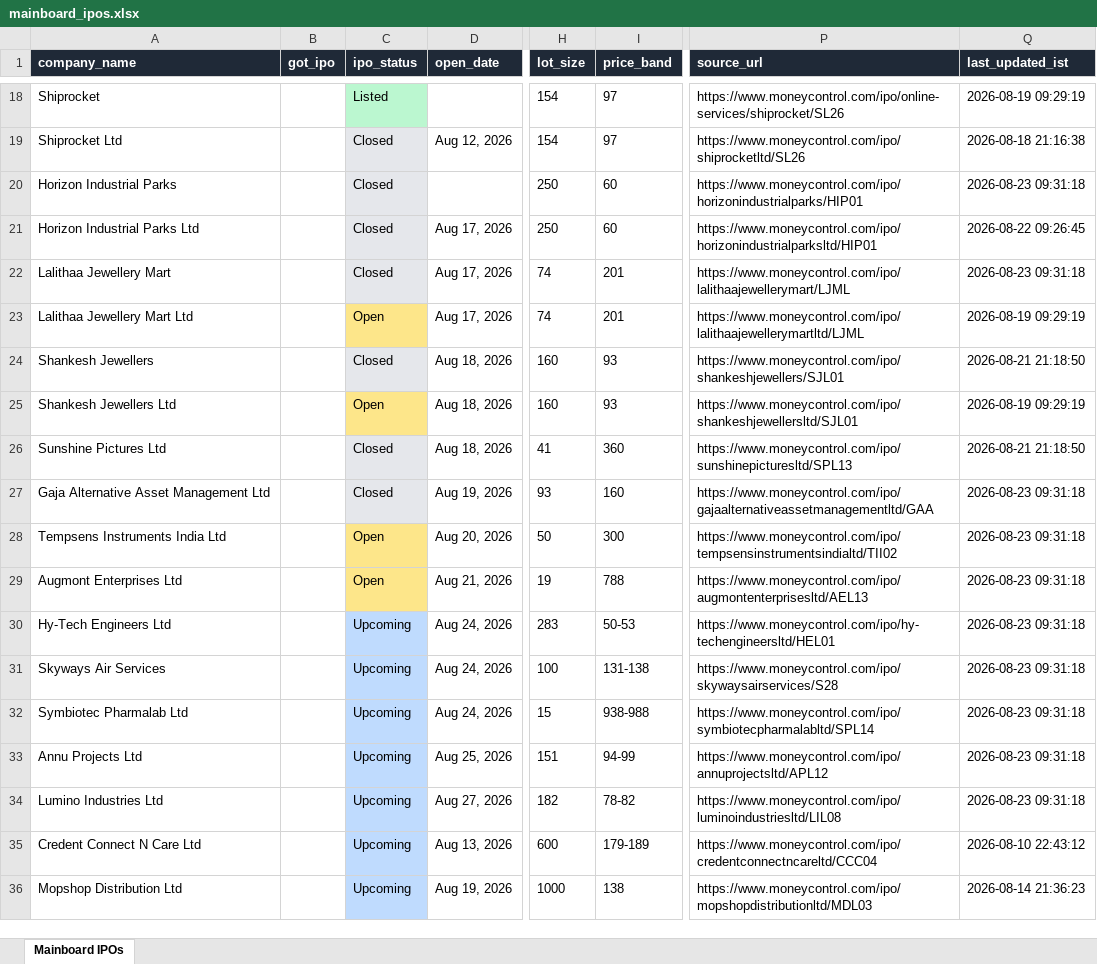
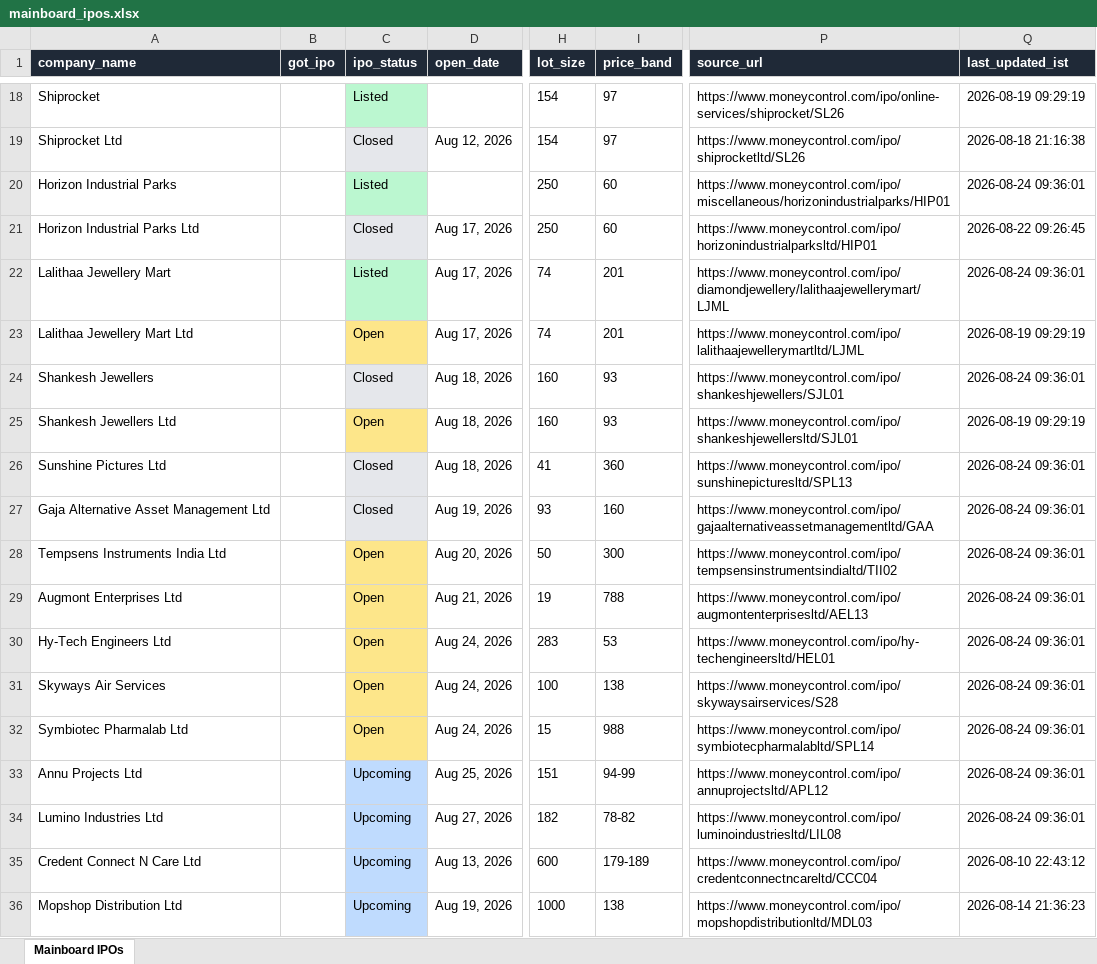
Before and after one commit to ArmanGrewal007/stonks, an Excel workbook: data/mainboard_ipos.xlsx, sheet Mainboard IPOs, drawn as a sheet; only a part is shown, gaps mark what is left out; values as stored, in another font and other column widths than the file's, no borders; the diff names each change by its address in the sheet, - before the commit and + after, or states it on an @@ line.

```diff
--- a/data/mainboard_ipos.xlsx (sheet Mainboard IPOs)
+++ b/data/mainboard_ipos.xlsx (sheet Mainboard IPOs)
-C20 (ipo_status): Closed
+C20 (ipo_status): Listed
-C20 fill: #E5E7EB
+C20 fill: #BBF7D0
-P20 (source_url): https://www.moneycontrol.com/ipo/horizonindustrialparks/HIP01
+P20 (source_url): https://www.moneycontrol.com/ipo/miscellaneous/horizonindustrialparks/HIP01
-Q20 (last_updated_ist): 2026-08-23 09:31:18
+Q20 (last_updated_ist): 2026-08-24 09:36:01
-C22 (ipo_status): Closed
+C22 (ipo_status): Listed
-C22 fill: #E5E7EB
+C22 fill: #BBF7D0
-P22 (source_url): https://www.moneycontrol.com/ipo/lalithaajewellerymart/LJML
+P22 (source_url): https://www.moneycontrol.com/ipo/diamondjewellery/lalithaajewellerymart/LJML
-Q22 (last_updated_ist): 2026-08-23 09:31:18
+Q22 (last_updated_ist): 2026-08-24 09:36:01
-Q24 (last_updated_ist): 2026-08-21 21:18:50
+Q24 (last_updated_ist): 2026-08-24 09:36:01
-Q26 (last_updated_ist): 2026-08-21 21:18:50
+Q26 (last_updated_ist): 2026-08-24 09:36:01
-Q27:Q34 (last_updated_ist): 2026-08-23 09:31:18
+Q27:Q34 (last_updated_ist): 2026-08-24 09:36:01
-C30:C32 (ipo_status): Upcoming
+C30:C32 (ipo_status): Open
-C30:C32 fill: #BFDBFE
+C30:C32 fill: #FDE68A
-I30 (price_band): 50-53
+I30 (price_band): 53
-I31 (price_band): 131-138
+I31 (price_band): 138
-I32 (price_band): 938-988
+I32 (price_band): 988
```
Also changed, not shown: 2 other files.
